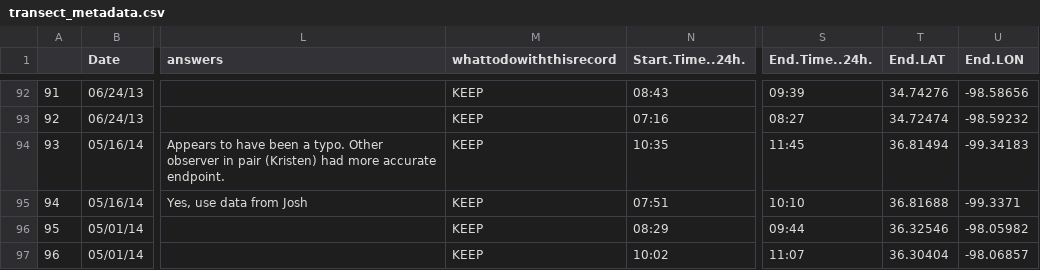
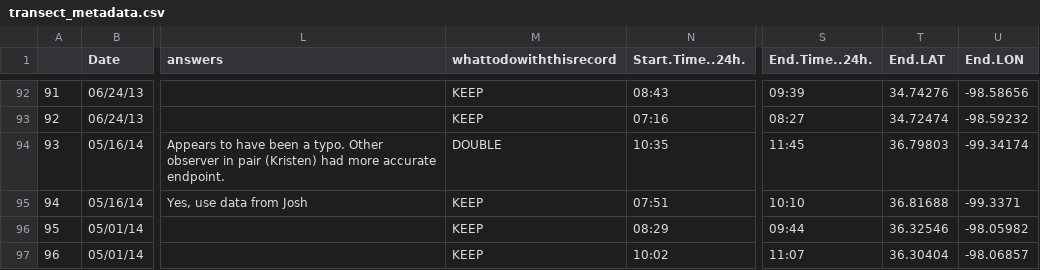
Before and after one commit to baeolophus/ou-grassland-bird-survey, a CSV file: transect_metadata.csv, drawn as a sheet; only a part is shown, gaps mark what is left out; the diff names each change by its address in the sheet, - before the commit and + after, or states it on an @@ line.

Commit message:
Fixed another double-observer count to note which to keep.

```diff
--- a/transect_metadata.csv
+++ b/transect_metadata.csv
-M94 (whattodowiththisrecord): KEEP
+M94 (whattodowiththisrecord): DOUBLE
-T94 (End.LAT): 36.81494
+T94 (End.LAT): 36.79803
-U94 (End.LON): -99.34183
+U94 (End.LON): -99.34174
```
